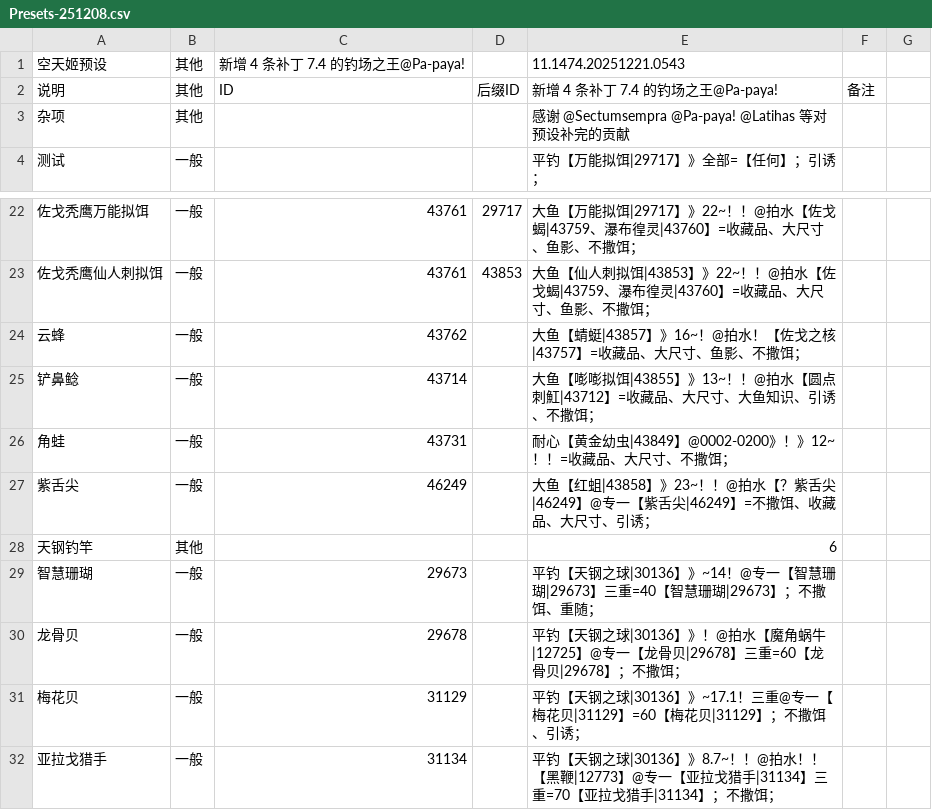
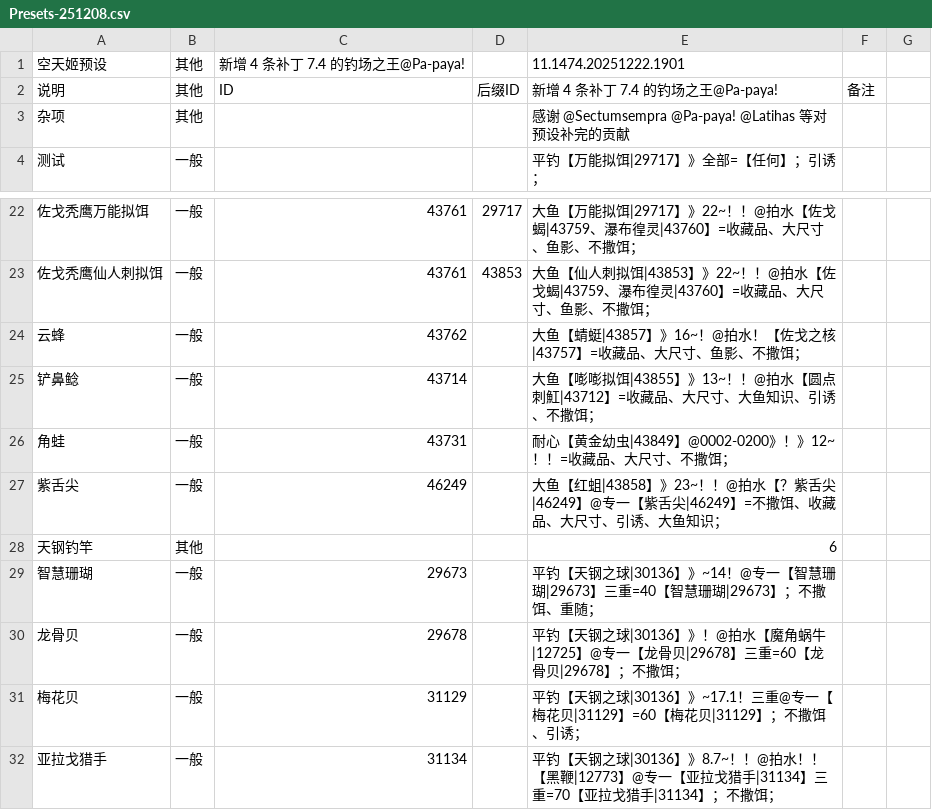
Before and after one commit to BlackCleaverLoli/MissFisher, a CSV file: Preset/Presets-251208.csv, drawn as a sheet; only a part is shown, gaps mark what is left out.

Commit message:
Update Presets-251208.csv

```diff
--- a/Preset/Presets-251208.csv
+++ b/Preset/Presets-251208.csv
@@ -1,2 +1,2 @@
-空天姬预设,其他,新增 4 条补丁 7.4 的钓场之王@Pa-paya!,,11.1474.20251221.0543,
+空天姬预设,其他,新增 4 条补丁 7.4 的钓场之王@Pa-paya!,,11.1474.20251222.1901,
 说明,其他,ID,后缀ID,新增 4 条补丁 7.4 的钓场之王@Pa-paya!,备注
@@ -26,3 +26,3 @@
 角蛙,一般,43731,,耐心【黄金幼虫|43849】@0002-0200》！》12~！！=收藏品、大尺寸、不撒饵；,
-紫舌尖,一般,46249,,大鱼【红蛆|43858】》23~！！@拍水【？紫舌尖|46249】@专一【紫舌尖|46249】=不撒饵、收藏品、大尺寸、引诱；,
+紫舌尖,一般,46249,,大鱼【红蛆|43858】》23~！！@拍水【？紫舌尖|46249】@专一【紫舌尖|46249】=不撒饵、收藏品、大尺寸、引诱、大鱼知识；,
 天钢钓竿,其他,,,6,
```
